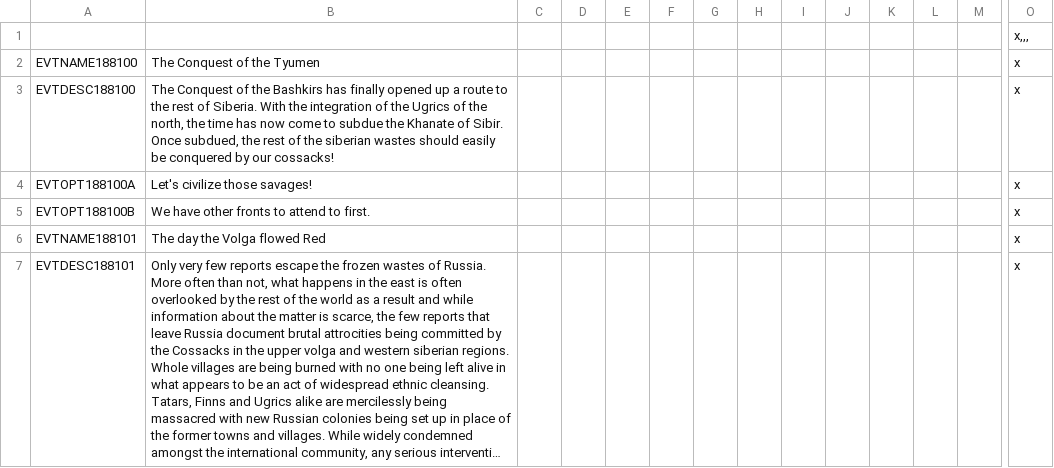
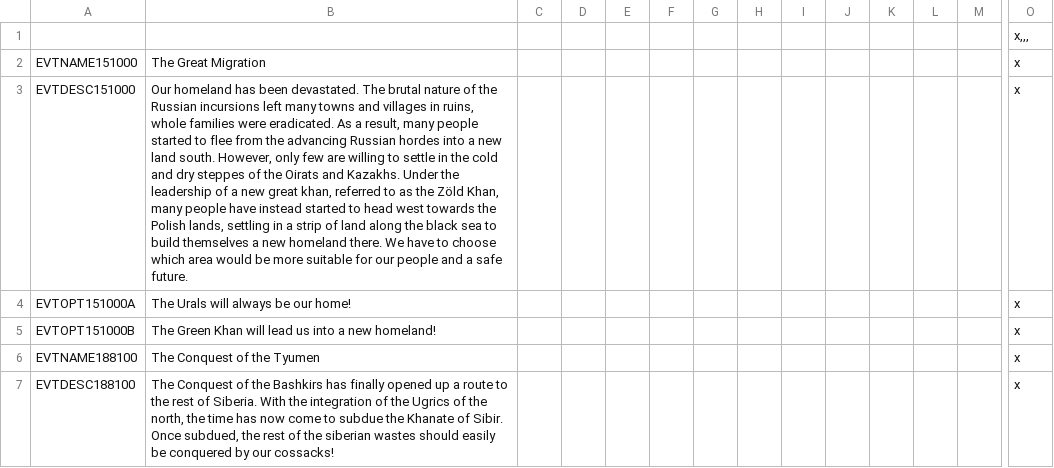
Before and after one commit to TerraNovaVictoria/TerraNova, a CSV file: localisation/00_TN_events.csv, drawn as a sheet; only a part is shown, gaps mark what is left out; the shorter side is filled out with more unchanged rows; long unchanged cells end in …; rows hold the shown columns only; the diff names each change by its address in the sheet, - before the commit and + after, or states it on an @@ line.

```diff
--- a/localisation/00_TN_events.csv
+++ b/localisation/00_TN_events.csv
+row 2: EVTNAME151000 | The Great Migration |  |  |  |  |  |  |  |  |  |  |  | x
+row 3: EVTDESC151000 | Our homeland has been devastated. The brutal nature of the Russian incursions left many towns and villages in ruins, whole families were eradicated. As a result, many people started to flee from the advancing Russian hordes into a new land south. However, only few are willing to settle in the cold and dry steppes of the Oirats and Kazakhs. Under the leadership of a new great khan, referred to as the Zöld Khan, many people have instead started to head west towards the Polish lands, settling in a strip of land along the black sea to build themselves a new homeland there. We have to choose which area would be more suitable for our people and a safe future. |  |  |  |  |  |  |  |  |  |  |  | x
+row 4: EVTOPT151000A | The Urals will always be our home! |  |  |  |  |  |  |  |  |  |  |  | x
+row 5: EVTOPT151000B | The Green Khan will lead us into a new homeland! |  |  |  |  |  |  |  |  |  |  |  | x
```
Also changed, not shown: localisation/00_TN_decisions.csv, 1 other file.
